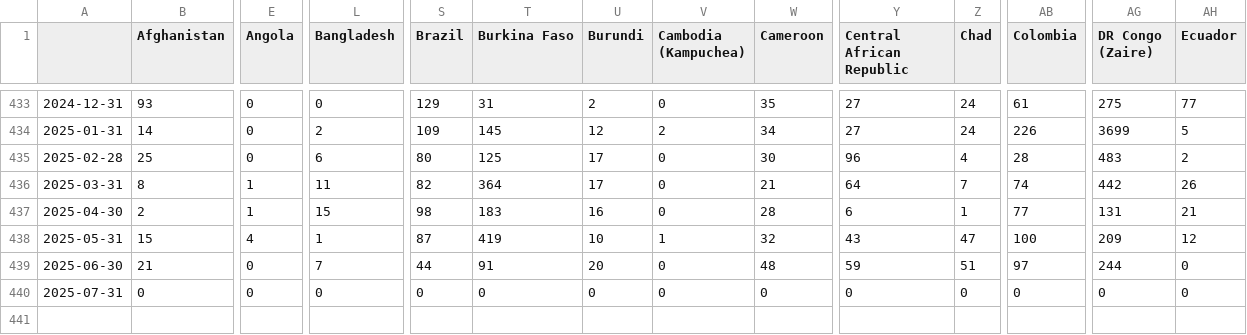
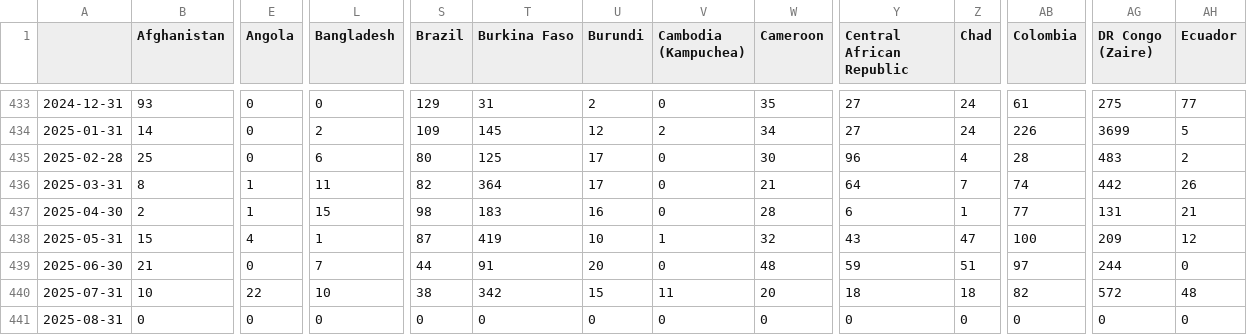
Before and after one commit to ThomasSchinca/Pace-map-risk, a CSV file: Conf.csv, drawn as a sheet; only a part is shown, gaps mark what is left out; rows hold the shown columns only; the diff covers the shown part only; the diff names each change by its address in the sheet, - before the commit and + after, or states it on an @@ line.

```diff
--- a/Conf.csv
+++ b/Conf.csv
-B440 (Afghanistan): 0
+B440 (Afghanistan): 10
-E440 (Angola): 0
+E440 (Angola): 22
-L440 (Bangladesh): 0
+L440 (Bangladesh): 10
-S440 (Brazil): 0
+S440 (Brazil): 38
-T440 (Burkina Faso): 0
+T440 (Burkina Faso): 342
-U440 (Burundi): 0
+U440 (Burundi): 15
-V440 (Cambodia (Kampuchea)): 0
+V440 (Cambodia (Kampuchea)): 11
-W440 (Cameroon): 0
+W440 (Cameroon): 20
-Y440 (Central African Republic): 0
+Y440 (Central African Republic): 18
-Z440 (Chad): 0
+Z440 (Chad): 18
-AB440 (Colombia): 0
+AB440 (Colombia): 82
-AG440 (DR Congo (Zaire)): 0
+AG440 (DR Congo (Zaire)): 572
-AH440 (Ecuador): 0
+AH440 (Ecuador): 48
+row 441: 2025-08-31 | 0 | 0 | 0 | 0 | 0 | 0 | 0 | 0 | 0 | 0 | 0 | 0 | 0
```
Also changed, not shown: 35 edited cells elsewhere in this file, Pred_df.csv, Pred_df_max.csv, 42 other files.
